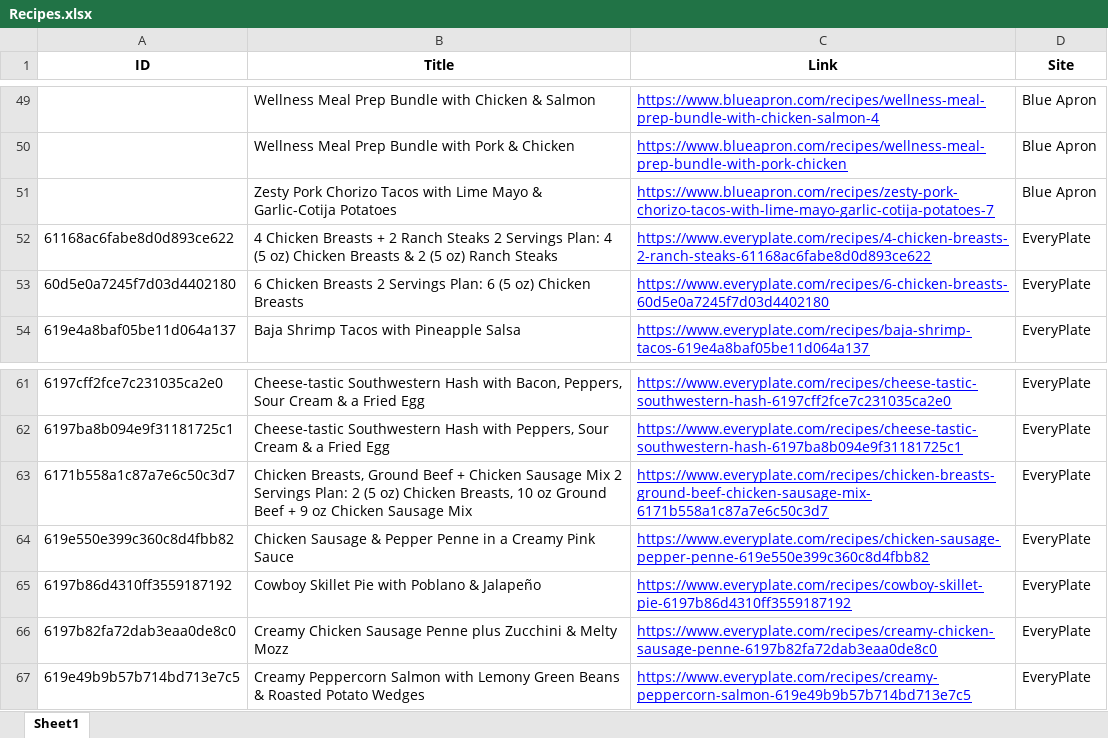
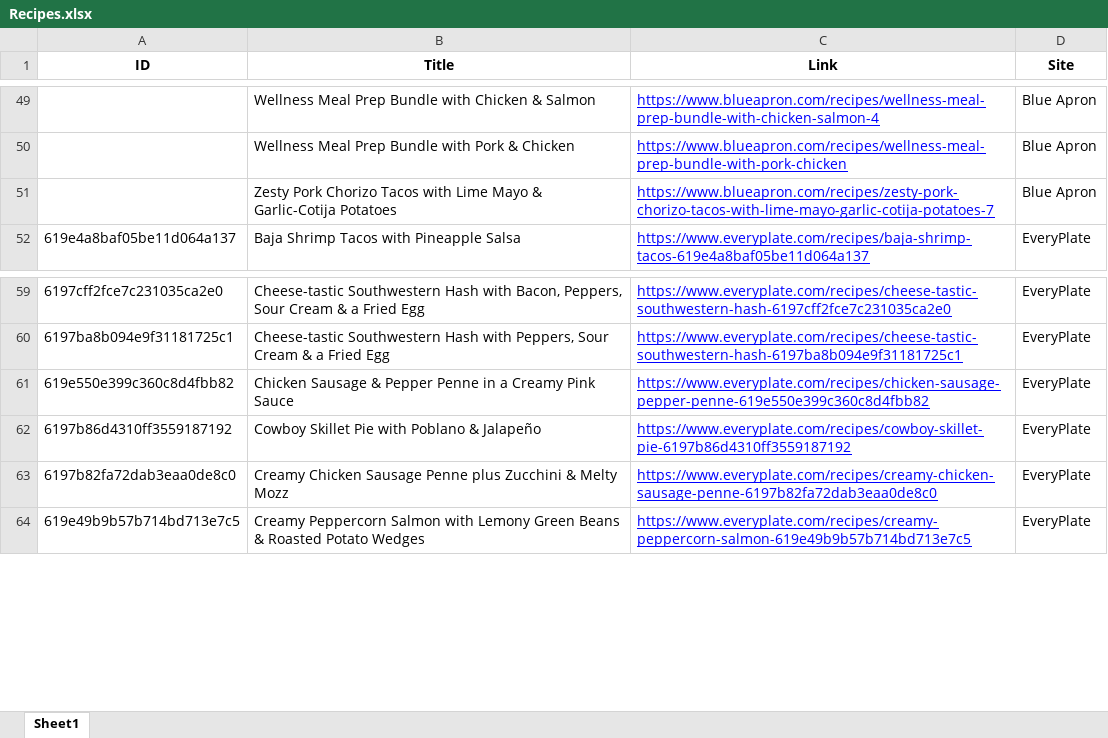
Before and after one commit to data-playground/data-playground.github.io, an Excel workbook: code/Recipes/Recipes.xlsx, sheet Sheet1, drawn as a sheet; only a part is shown, gaps mark what is left out; values as stored, in another font and other column widths than the file's, no borders; the diff names each change by its address in the sheet, - before the commit and + after, or states it on an @@ line.

Commit message:
Add files via upload

```diff
--- a/code/Recipes/Recipes.xlsx (sheet Sheet1)
+++ b/code/Recipes/Recipes.xlsx (sheet Sheet1)
-row 52: 61168ac6fabe8d0d893ce622 | 4 Chicken Breasts + 2 Ranch Steaks 2 Servings Plan: 4 (5 oz) Chicken Breasts & 2 (5 oz) Ranch Steaks | https://www.everyplate.com/recipes/4-chicken-breasts-2-ranch-steaks-61168ac6fabe8d0d893ce622 | EveryPlate
-row 53: 60d5e0a7245f7d03d4402180 | 6 Chicken Breasts 2 Servings Plan: 6 (5 oz) Chicken Breasts | https://www.everyplate.com/recipes/6-chicken-breasts-60d5e0a7245f7d03d4402180 | EveryPlate
-row 63: 6171b558a1c87a7e6c50c3d7 | Chicken Breasts, Ground Beef + Chicken Sausage Mix 2 Servings Plan: 2 (5 oz) Chicken Breasts, 10 oz Ground Beef + 9 oz Chicken Sausage Mix | https://www.everyplate.com/recipes/chicken-breasts-ground-beef-chicken-sausage-mix-6171b558a1c87a7e6c50c3d7 | EveryPlate
```
